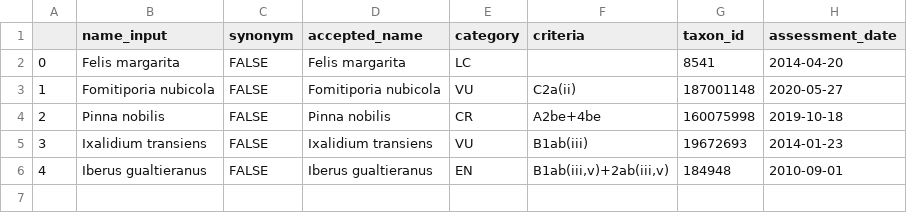
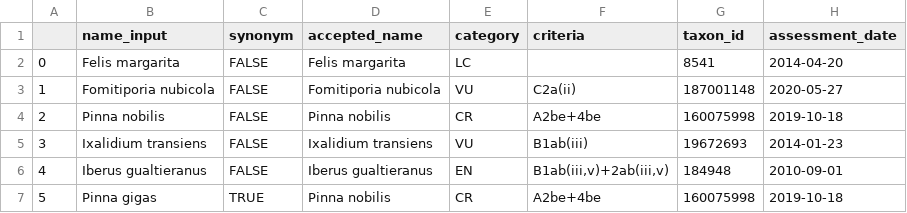
Before and after one commit to kelmermcunha/IUCNstatus, a CSV file: output-example.csv, drawn as a sheet; the diff names each change by its address in the sheet, - before the commit and + after, or states it on an @@ line.

```diff
--- a/output-example.csv
+++ b/output-example.csv
+row 7: 5 | Pinna gigas | TRUE | Pinna nobilis | CR | A2be+4be | 160075998 | 2019-10-18
```
Also changed, not shown: input-example.csv, 2 other files.
